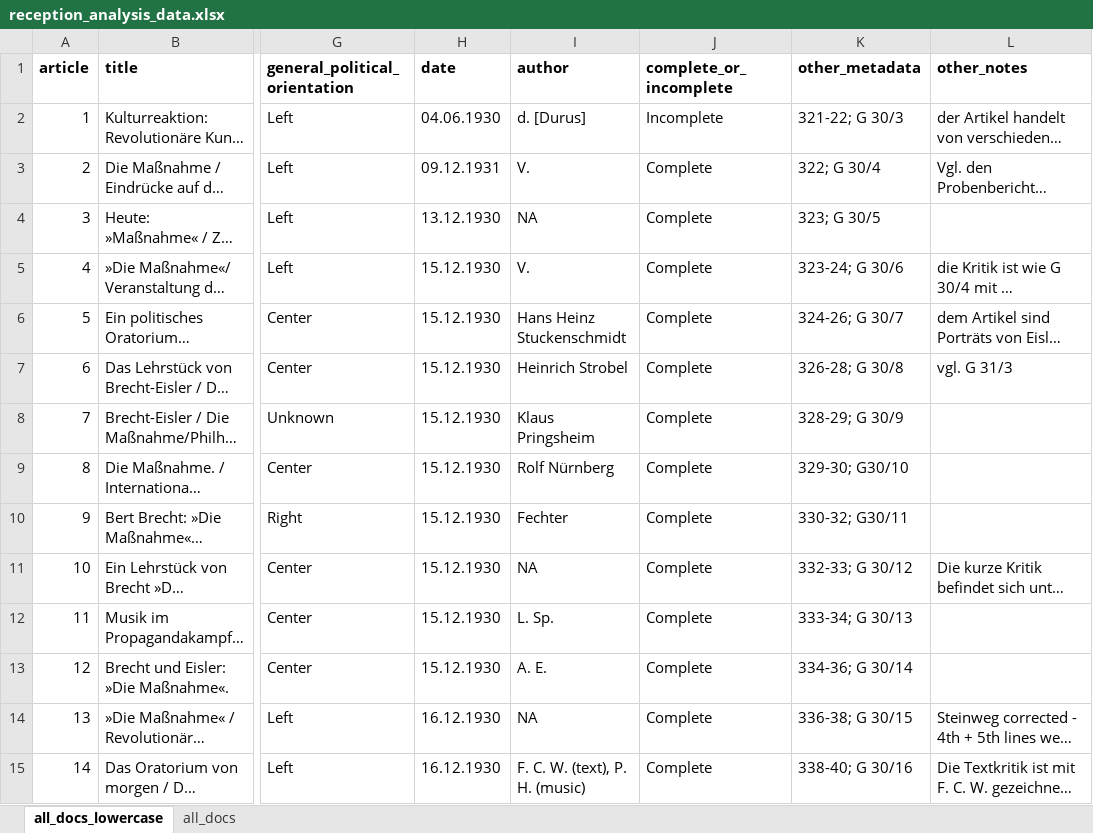
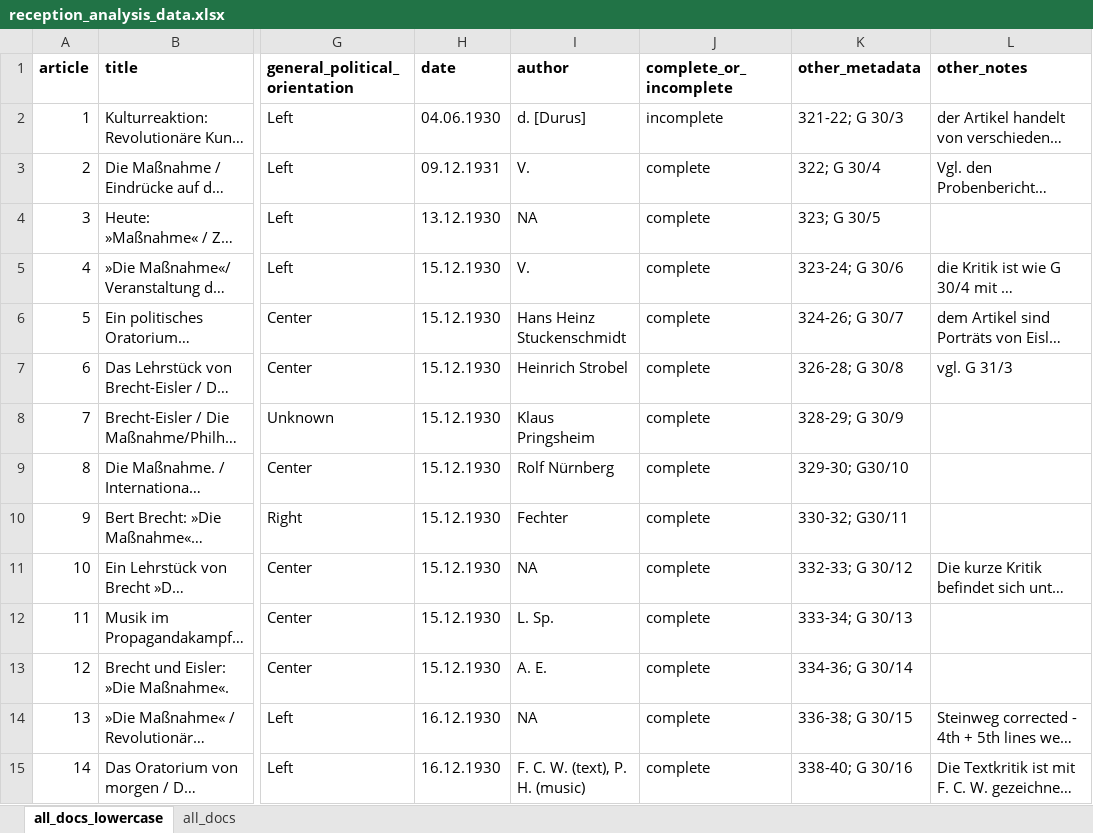
Before and after one commit to noahzeldin/dissertation, an Excel workbook: reception_analysis_data.xlsx, sheet all_docs_lowercase, drawn as a sheet; only a part is shown, gaps mark what is left out; long unchanged cells end in …; values as stored, in another font and other column widths than the file's, no borders; table styles not drawn; the diff covers the shown part only; the diff names each change by its address in the sheet, - before the commit and + after, or states it on an @@ line.

Commit message:
made complete/incomplete lowercase

```diff
--- a/reception_analysis_data.xlsx (sheet all_docs_lowercase)
+++ b/reception_analysis_data.xlsx (sheet all_docs_lowercase)
-J2 (complete_or_incomplete): Incomplete
+J2 (complete_or_incomplete): incomplete
-J3:J15 (complete_or_incomplete): Complete
+J3:J15 (complete_or_incomplete): complete
```
Also changed, not shown: 119 edited cells elsewhere in this sheet.
